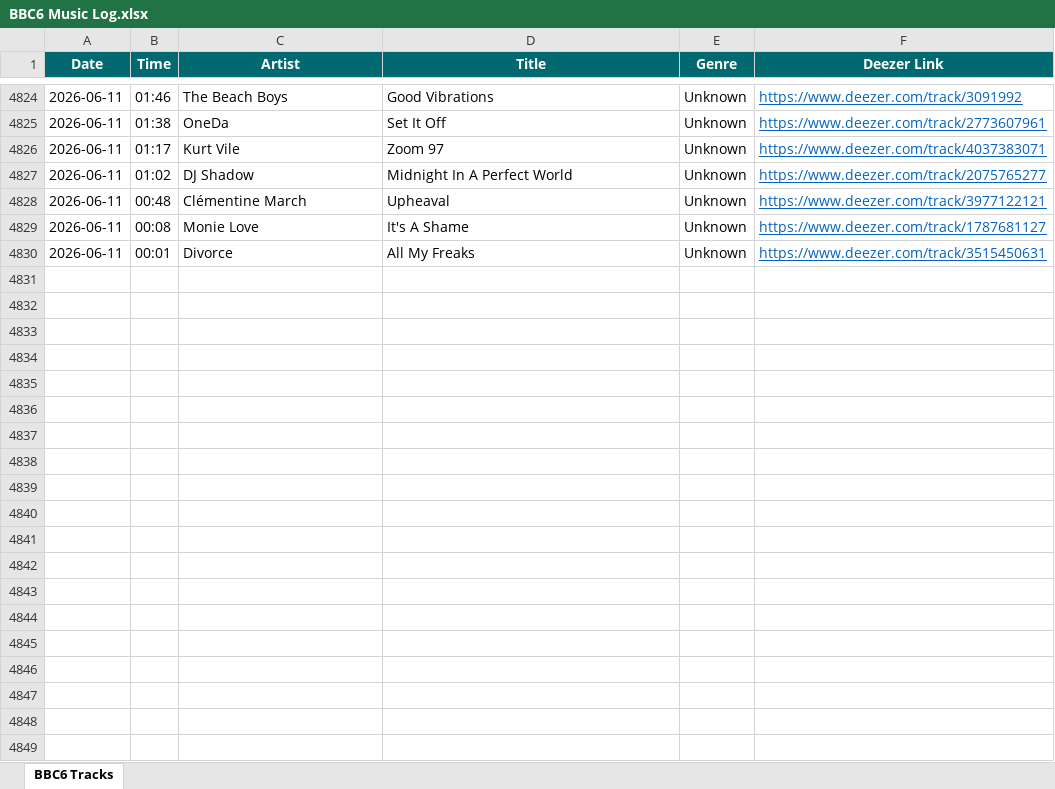
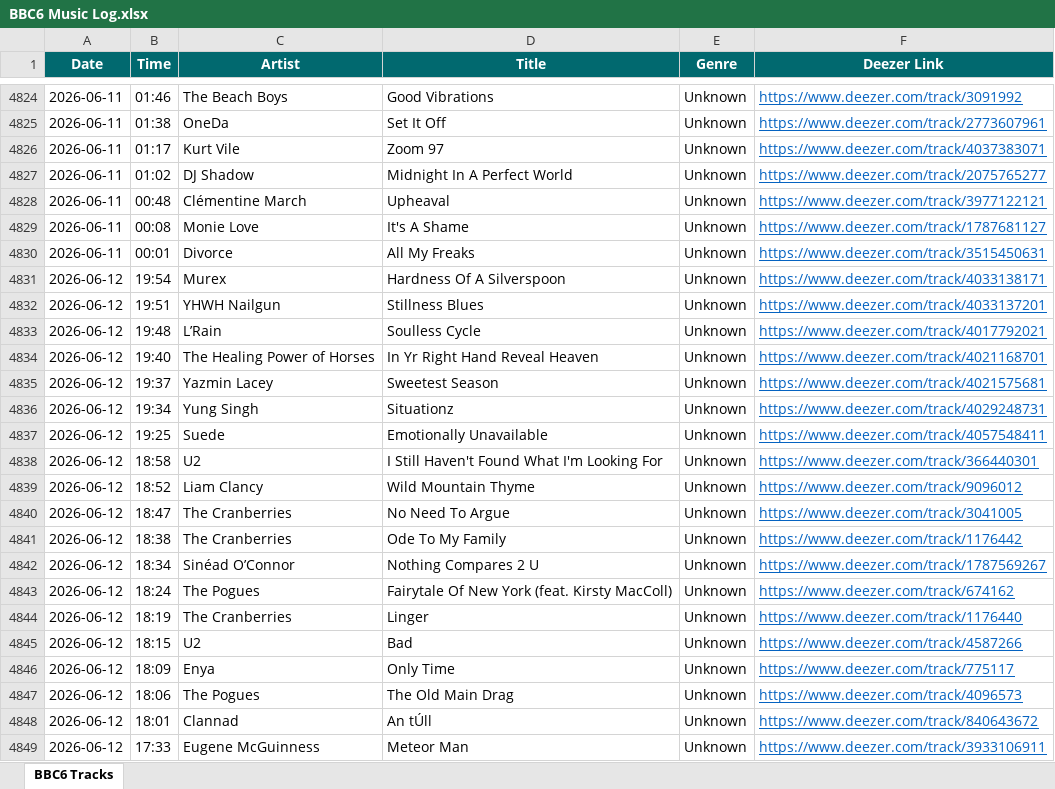
Before and after one commit to loliberri/new-music-scraper, an Excel workbook: output/BBC6 Music Log.xlsx, sheet BBC6 Tracks, drawn as a sheet; only a part is shown, gaps mark what is left out; values as stored, in another font and other column widths than the file's, no borders; the diff covers the shown part only; the diff names each change by its address in the sheet, - before the commit and + after, or states it on an @@ line.

```diff
--- a/output/BBC6 Music Log.xlsx (sheet BBC6 Tracks)
+++ b/output/BBC6 Music Log.xlsx (sheet BBC6 Tracks)
+row 4831: 2026-06-12 | 19:54 | Murex | Hardness Of A Silverspoon | Unknown | https://www.deezer.com/track/4033138171
+row 4832: 2026-06-12 | 19:51 | YHWH Nailgun | Stillness Blues | Unknown | https://www.deezer.com/track/4033137201
+row 4833: 2026-06-12 | 19:48 | L’Rain | Soulless Cycle | Unknown | https://www.deezer.com/track/4017792021
+row 4834: 2026-06-12 | 19:40 | The Healing Power of Horses | In Yr Right Hand Reveal Heaven | Unknown | https://www.deezer.com/track/4021168701
+row 4835: 2026-06-12 | 19:37 | Yazmin Lacey | Sweetest Season | Unknown | https://www.deezer.com/track/4021575681
+row 4836: 2026-06-12 | 19:34 | Yung Singh | Situationz | Unknown | https://www.deezer.com/track/4029248731
+row 4837: 2026-06-12 | 19:25 | Suede | Emotionally Unavailable | Unknown | https://www.deezer.com/track/4057548411
+row 4838: 2026-06-12 | 18:58 | U2 | I Still Haven't Found What I'm Looking For | Unknown | https://www.deezer.com/track/366440301
+row 4839: 2026-06-12 | 18:52 | Liam Clancy | Wild Mountain Thyme | Unknown | https://www.deezer.com/track/9096012
+row 4840: 2026-06-12 | 18:47 | The Cranberries | No Need To Argue | Unknown | https://www.deezer.com/track/3041005
+row 4841: 2026-06-12 | 18:38 | The Cranberries | Ode To My Family | Unknown | https://www.deezer.com/track/1176442
+row 4842: 2026-06-12 | 18:34 | Sinéad O’Connor | Nothing Compares 2 U | Unknown | https://www.deezer.com/track/1787569267
+row 4843: 2026-06-12 | 18:24 | The Pogues | Fairytale Of New York (feat. Kirsty MacColl) | Unknown | https://www.deezer.com/track/674162
+row 4844: 2026-06-12 | 18:19 | The Cranberries | Linger | Unknown | https://www.deezer.com/track/1176440
+row 4845: 2026-06-12 | 18:15 | U2 | Bad | Unknown | https://www.deezer.com/track/4587266
+row 4846: 2026-06-12 | 18:09 | Enya | Only Time | Unknown | https://www.deezer.com/track/775117
+row 4847: 2026-06-12 | 18:06 | The Pogues | The Old Main Drag | Unknown | https://www.deezer.com/track/4096573
+row 4848: 2026-06-12 | 18:01 | Clannad | An tÚll | Unknown | https://www.deezer.com/track/840643672
+row 4849: 2026-06-12 | 17:33 | Eugene McGuinness | Meteor Man | Unknown | https://www.deezer.com/track/3933106911
```
Also changed, not shown: 78 added rows elsewhere in this sheet, 2 other files.
